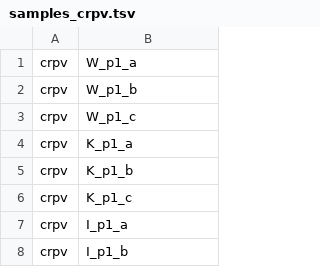
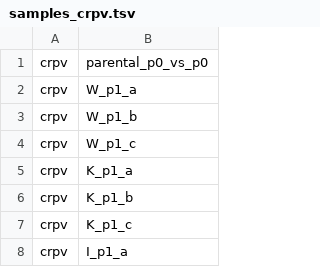
Before and after one commit to cbg-ethz/DCV-CrPV-cGAS-STING-pathway-data-analysis, a TSV file: config/samples_crpv.tsv, drawn as a sheet; only a part is shown; the shorter side is filled out with more unchanged rows.

```diff
--- a/config/samples_crpv.tsv
+++ b/config/samples_crpv.tsv
@@ -1 +1,2 @@
+crpv	parental_p0_vs_p0
 crpv	W_p1_a
```
Also changed, not shown: config/samples_dcv.tsv.
